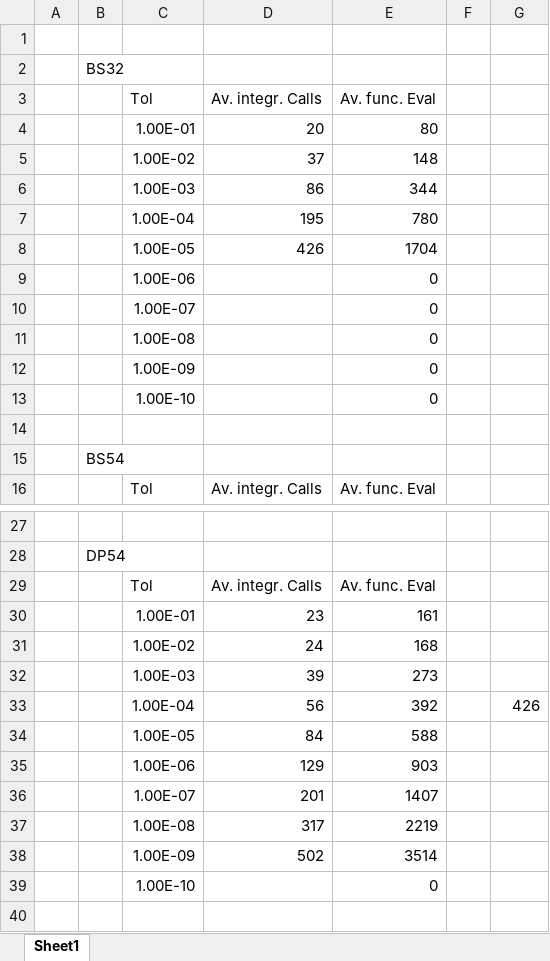
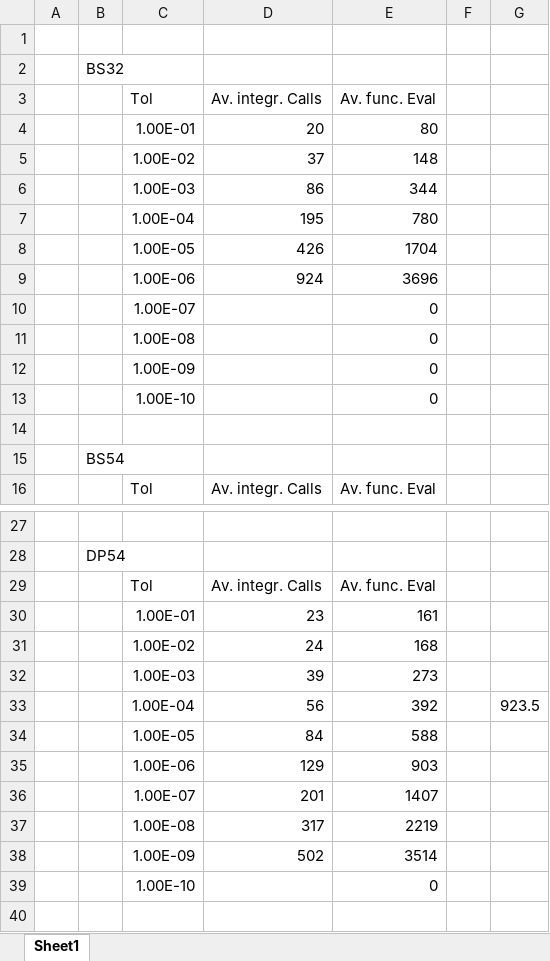
Before and after one commit to arnemagnus/physics_project, an Excel workbook: notebooks/doublegyre/integratorcalls.xlsx, sheet Sheet1, drawn as a sheet; only a part is shown, gaps mark what is left out; values as stored, in another font and other column widths than the file's, no borders; removed rows and columns are numbered as before the commit, all else as after; the diff names each change by its address in the sheet, - before the commit and + after, or states it on an @@ line.

```diff
--- a/notebooks/doublegyre/integratorcalls.xlsx (sheet Sheet1)
+++ b/notebooks/doublegyre/integratorcalls.xlsx (sheet Sheet1)
-row 9:  |  | 1.00E-06 |  | 0
+row 9:  |  | 1.00E-06 | 924 | 3696
-G33: 426
+G33: 923.5
```
Also changed, not shown: 2 other files.
